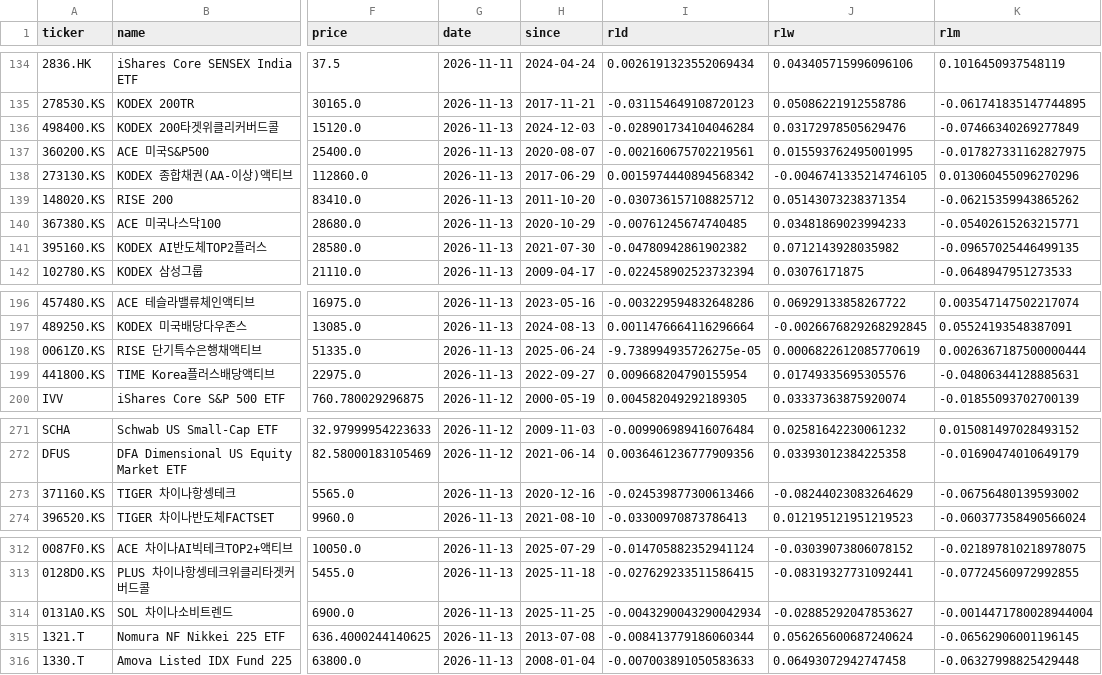
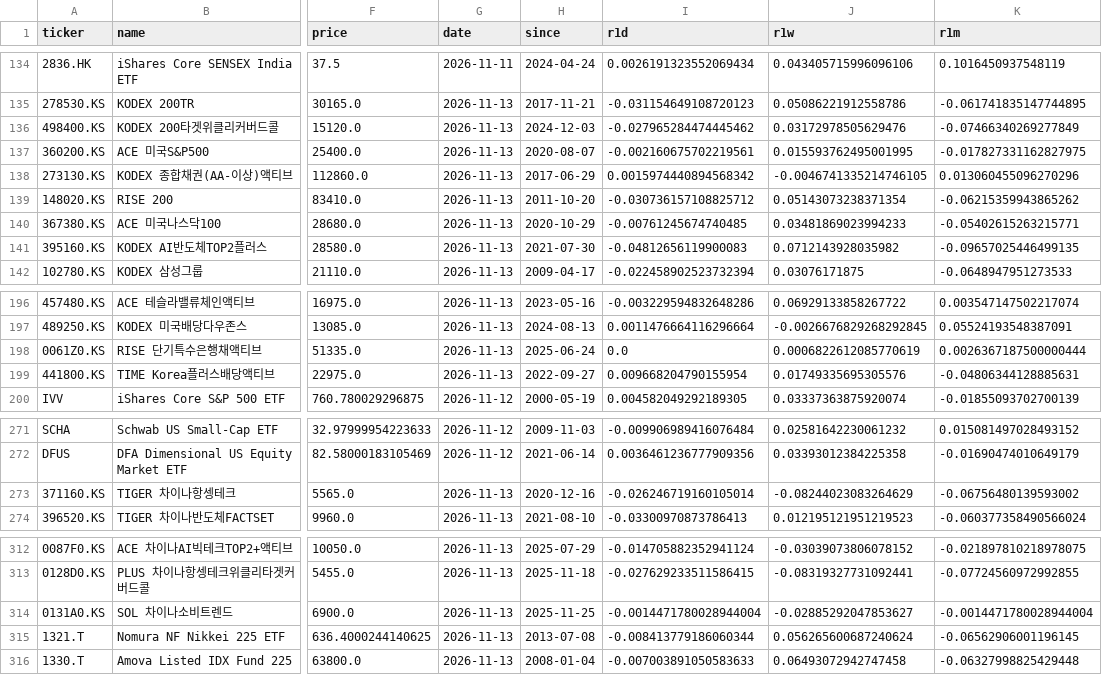
Before and after one commit to inwonc4524-code/Investment_Forecast, a CSV file: docs/latest.csv, drawn as a sheet; only a part is shown, gaps mark what is left out; the diff names each change by its address in the sheet, - before the commit and + after, or states it on an @@ line.

```diff
--- a/docs/latest.csv
+++ b/docs/latest.csv
-I136 (r1d): -0.028901734104046284
+I136 (r1d): -0.027965284474445462
-I141 (r1d): -0.04780942861902382
+I141 (r1d): -0.04812656119900083
-I198 (r1d): -9.738994935726275e-05
+I198 (r1d): 0.0
-I273 (r1d): -0.024539877300613466
+I273 (r1d): -0.026246719160105014
-I314 (r1d): -0.0043290043290042934
+I314 (r1d): -0.0014471780028944004
```
Also changed, not shown: 4 other files.
